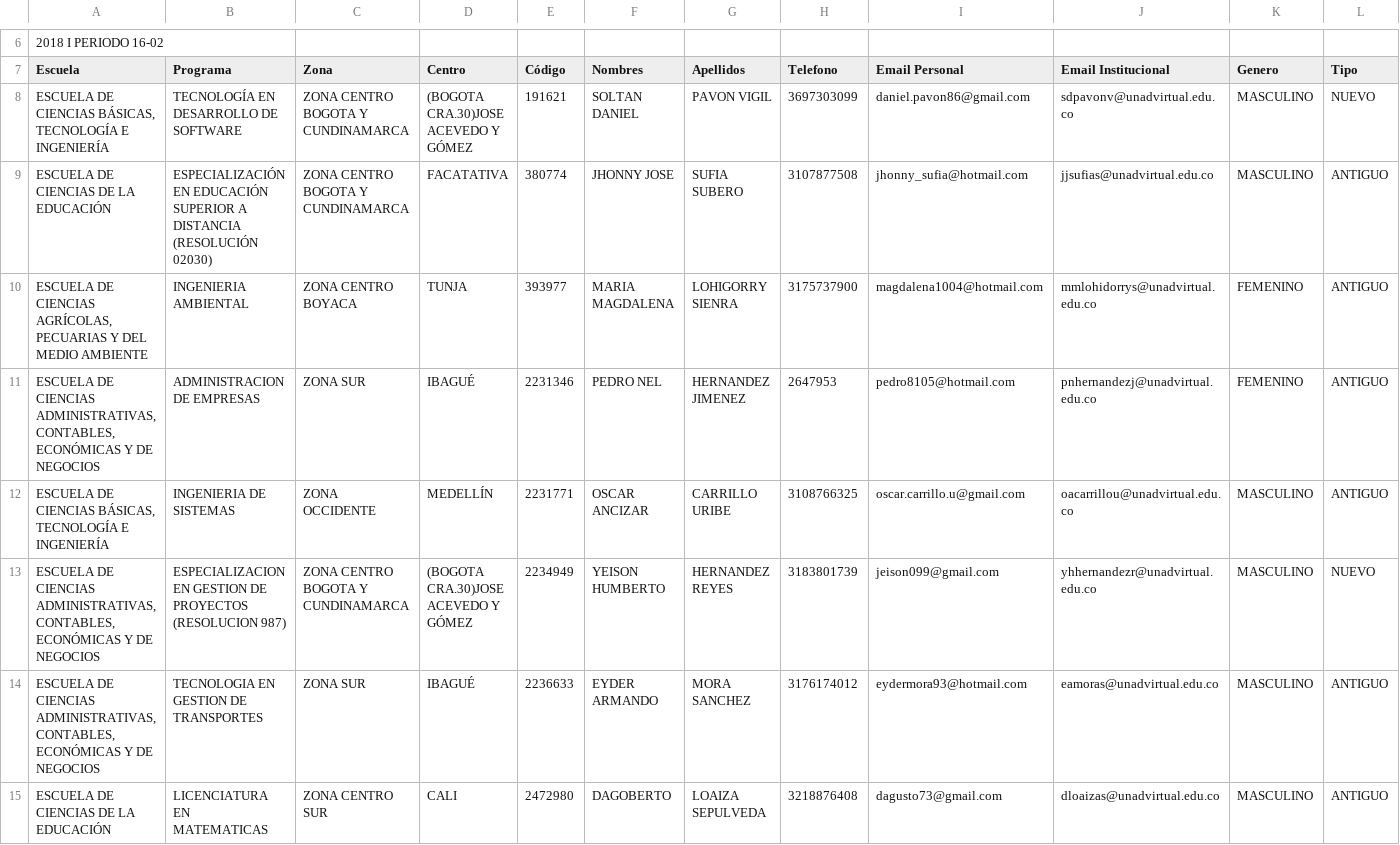
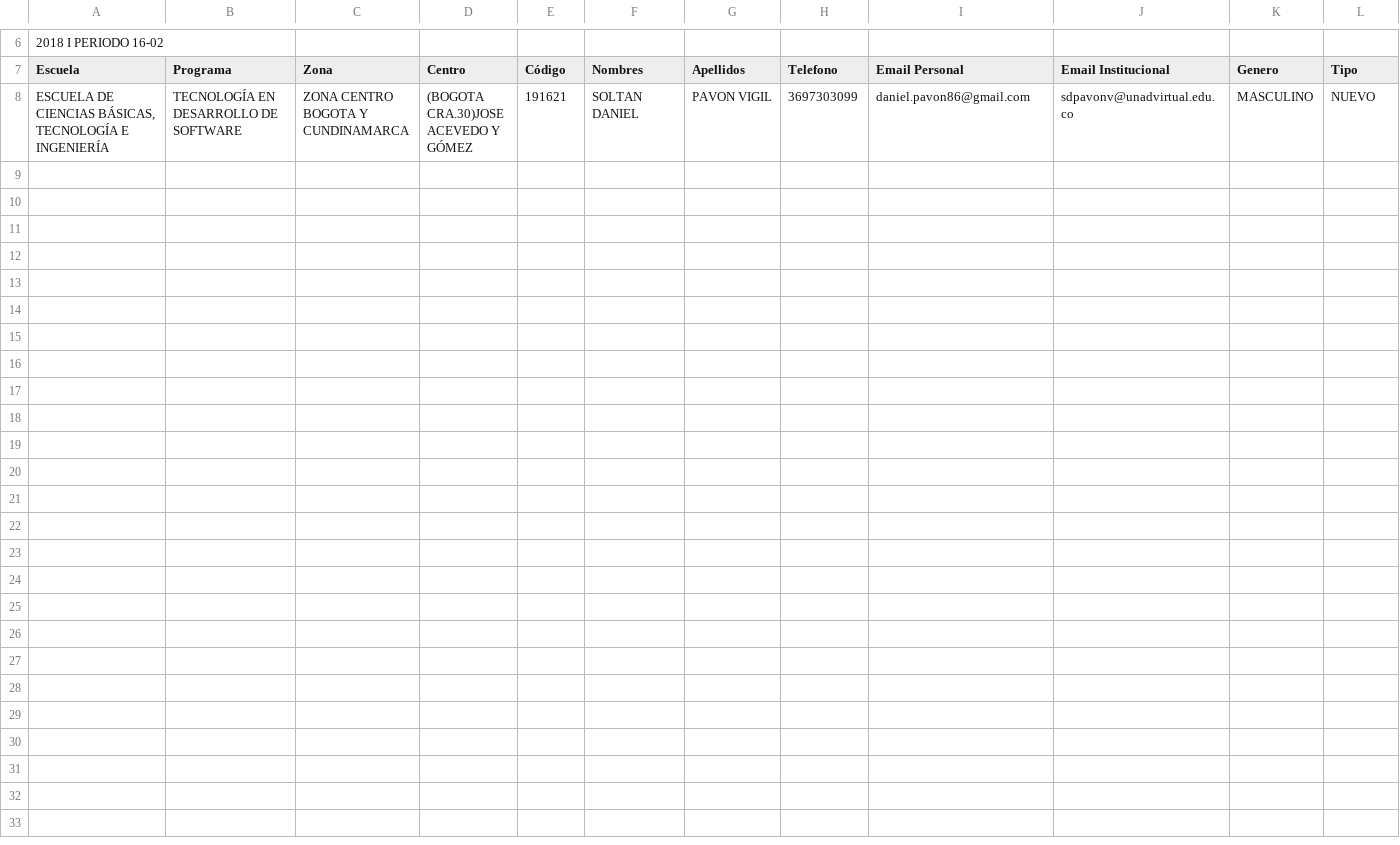
Before and after one commit to VISAE/SIVISAE_PHP5, a CSV file: tmp/modelo_cargue_matriculados.csv, drawn as a sheet; only a part is shown, gaps mark what is left out; rows hold the shown columns only; the diff names each change by its address in the sheet, - before the commit and + after, or states it on an @@ line.

```diff
--- a/tmp/modelo_cargue_matriculados.csv
+++ b/tmp/modelo_cargue_matriculados.csv
-row 9: ESCUELA DE CIENCIAS DE LA EDUCACIÓN | ESPECIALIZACIÓN EN EDUCACIÓN SUPERIOR A DISTANCIA (RESOLUCIÓN 02030) | ZONA CENTRO BOGOTA Y CUNDINAMARCA | FACATATIVA | 380774 | JHONNY JOSE | SUFIA SUBERO | 3107877508 | jhonny_sufia@hotmail.com | jjsufias@unadvirtual.edu.co | MASCULINO | ANTIGUO
-row 10: ESCUELA DE CIENCIAS AGRÍCOLAS, PECUARIAS Y DEL MEDIO AMBIENTE | INGENIERIA AMBIENTAL | ZONA CENTRO BOYACA | TUNJA | 393977 | MARIA MAGDALENA | LOHIGORRY SIENRA | 3175737900 | magdalena1004@hotmail.com | mmlohidorrys@unadvirtual.edu.co | FEMENINO | ANTIGUO
-row 11: ESCUELA DE CIENCIAS ADMINISTRATIVAS, CONTABLES, ECONÓMICAS Y DE NEGOCIOS | ADMINISTRACION DE EMPRESAS | ZONA SUR | IBAGUÉ | 2231346 | PEDRO NEL | HERNANDEZ JIMENEZ | 2647953 | pedro8105@hotmail.com | pnhernandezj@unadvirtual.edu.co | FEMENINO | ANTIGUO
-row 12: ESCUELA DE CIENCIAS BÁSICAS, TECNOLOGÍA E INGENIERÍA | INGENIERIA DE SISTEMAS | ZONA OCCIDENTE | MEDELLÍN | 2231771 | OSCAR ANCIZAR | CARRILLO URIBE | 3108766325 | oscar.carrillo.u@gmail.com | oacarrillou@unadvirtual.edu.co | MASCULINO | ANTIGUO
-row 13: ESCUELA DE CIENCIAS ADMINISTRATIVAS, CONTABLES, ECONÓMICAS Y DE NEGOCIOS | ESPECIALIZACION EN GESTION DE PROYECTOS (RESOLUCION 987) | ZONA CENTRO BOGOTA Y CUNDINAMARCA | (BOGOTA CRA.30)JOSE ACEVEDO Y GÓMEZ | 2234949 | YEISON HUMBERTO | HERNANDEZ REYES | 3183801739 | jeison099@gmail.com | yhhernandezr@unadvirtual.edu.co | MASCULINO | NUEVO
-row 14: ESCUELA DE CIENCIAS ADMINISTRATIVAS, CONTABLES, ECONÓMICAS Y DE NEGOCIOS | TECNOLOGIA EN GESTION DE TRANSPORTES | ZONA SUR | IBAGUÉ | 2236633 | EYDER ARMANDO | MORA SANCHEZ | 3176174012 | eydermora93@hotmail.com | eamoras@unadvirtual.edu.co | MASCULINO | ANTIGUO
-row 15: ESCUELA DE CIENCIAS DE LA EDUCACIÓN | LICENCIATURA EN MATEMATICAS | ZONA CENTRO SUR | CALI | 2472980 | DAGOBERTO | LOAIZA SEPULVEDA | 3218876408 | dagusto73@gmail.com | dloaizas@unadvirtual.edu.co | MASCULINO | ANTIGUO
```
Also changed, not shown: 11 other files.
